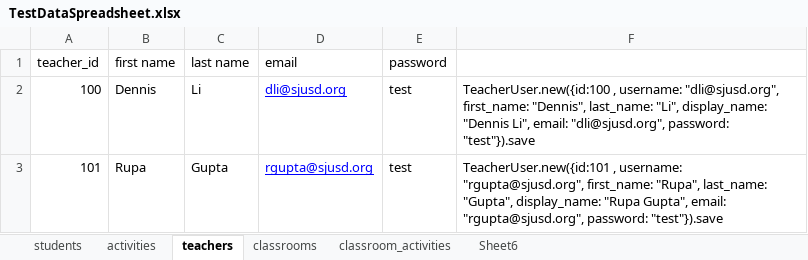
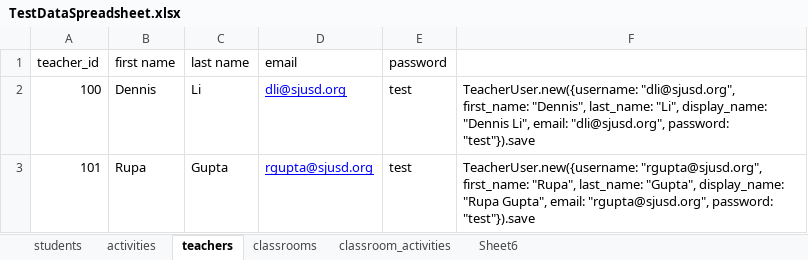
Before and after one commit to dehjli85/SOwn, an Excel workbook: app/assets/TestDataSpreadsheet.xlsx, sheet teachers, drawn as a sheet; values as stored, in another font and other column widths than the file's, no borders; the diff names each change by its address in the sheet, - before the commit and + after, or states it on an @@ line.

```diff
--- a/app/assets/TestDataSpreadsheet.xlsx (sheet teachers)
+++ b/app/assets/TestDataSpreadsheet.xlsx (sheet teachers)
-F2: TeacherUser.new({id:100 , username: "dli@sjusd.org", first_name:…
+F2: TeacherUser.new({username: "dli@sjusd.org", first_name:…
-F3: TeacherUser.new({id:101 , username: "rgupta@sjusd.org", first_name:…
+F3: TeacherUser.new({username: "rgupta@sjusd.org", first_name:…
```
Also changed, not shown: sheet Sheet6, sheet students, sheet activities, 35 other files.
